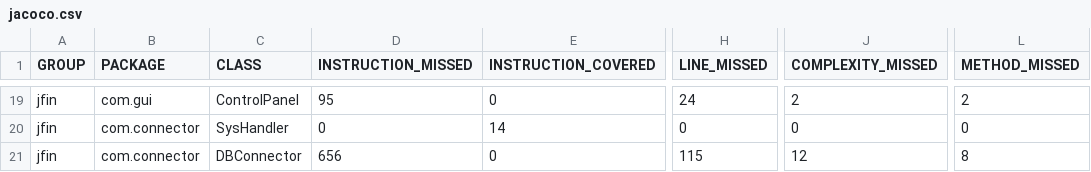
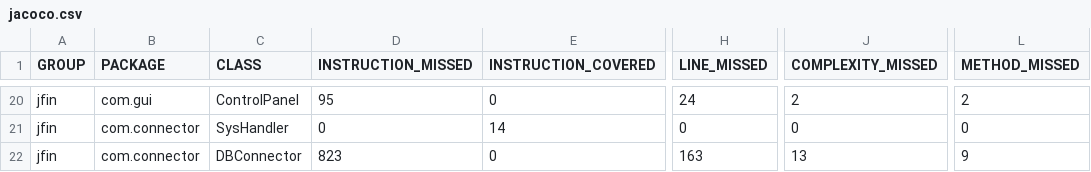
Before and after one commit to FoxMD/jfin, a CSV file: target/site/jacoco/jacoco.csv, drawn as a sheet; only a part is shown, gaps mark what is left out; addresses are those after the commit; the diff covers the shown part only; the diff names each change by its address in the sheet, - before the commit and + after, or states it on an @@ line.

```diff
--- a/target/site/jacoco/jacoco.csv
+++ b/target/site/jacoco/jacoco.csv
-D22 (INSTRUCTION_MISSED): 656
+D22 (INSTRUCTION_MISSED): 823
-H22 (LINE_MISSED): 115
+H22 (LINE_MISSED): 163
-J22 (COMPLEXITY_MISSED): 12
+J22 (COMPLEXITY_MISSED): 13
-L22 (METHOD_MISSED): 8
+L22 (METHOD_MISSED): 9
```
Also changed, not shown: 1 added row and 31 edited cells elsewhere in this file, 45 other files.
